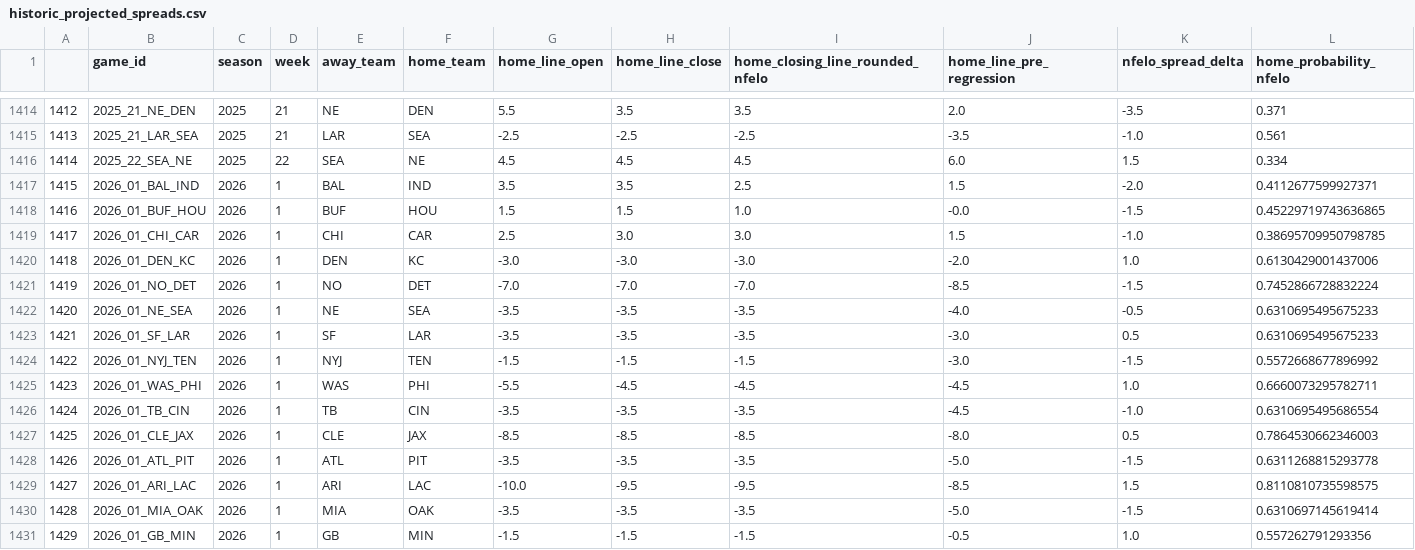
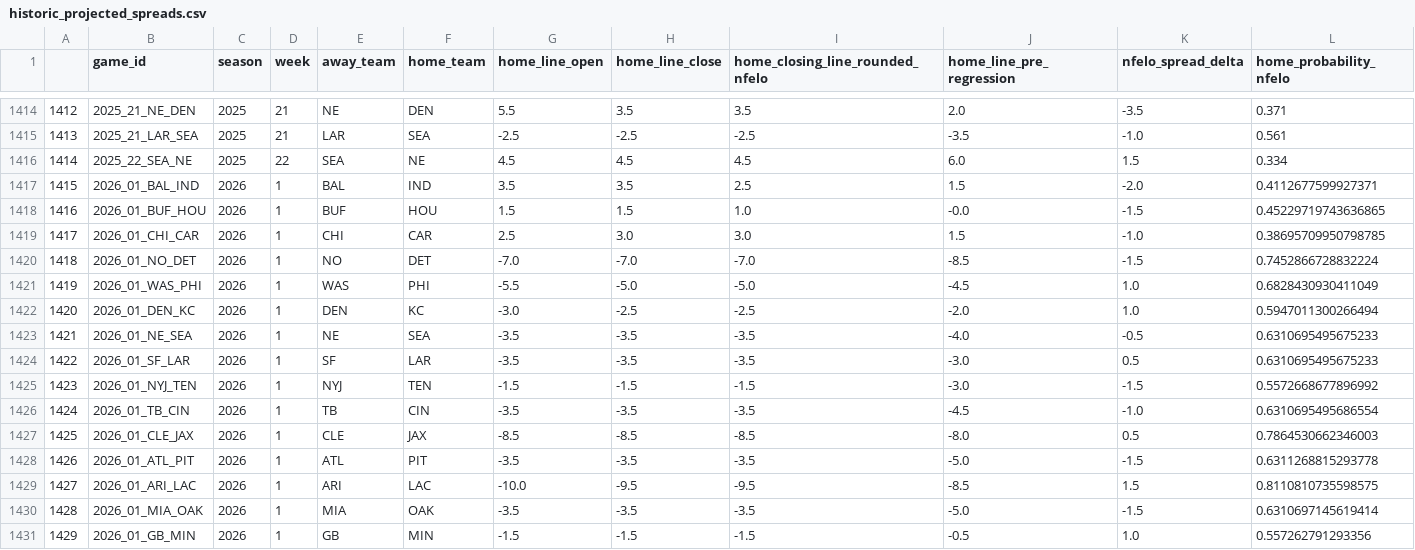
Before and after one commit to greerreNFL/nfelo, a CSV file: output_data/historic_projected_spreads.csv, drawn as a sheet; only a part is shown, gaps mark what is left out; removed rows and columns are numbered as before the commit, all else as after; rows hold the shown columns only; the diff names each change by its address in the sheet, - before the commit and + after, or states it on an @@ line.

```diff
--- a/output_data/historic_projected_spreads.csv
+++ b/output_data/historic_projected_spreads.csv
-row 1420: 1418 | 2026_01_DEN_KC | 2026 | 1 | DEN | KC | -3.0 | -3.0 | -3.0 | -2.0 | 1.0 | 0.6130429001437006
-A1420: 1419
+A1420: 1418
+row 1421: 1419 | 2026_01_WAS_PHI | 2026 | 1 | WAS | PHI | -5.5 | -5.0 | -5.0 | -4.5 | 1.0 | 0.6828430930411049
+row 1422: 1420 | 2026_01_DEN_KC | 2026 | 1 | DEN | KC | -3.0 | -2.5 | -2.5 | -2.0 | 1.0 | 0.5947011300266494
-A1423: 1420
+A1423: 1421
-A1424: 1421
+A1424: 1422
-A1425: 1422
+A1425: 1423
-row 1425: 1423 | 2026_01_WAS_PHI | 2026 | 1 | WAS | PHI | -5.5 | -4.5 | -4.5 | -4.5 | 1.0 | 0.6660073295782711
```
Also changed, not shown: output_data/prediction_tracker.csv, 1 other file.
